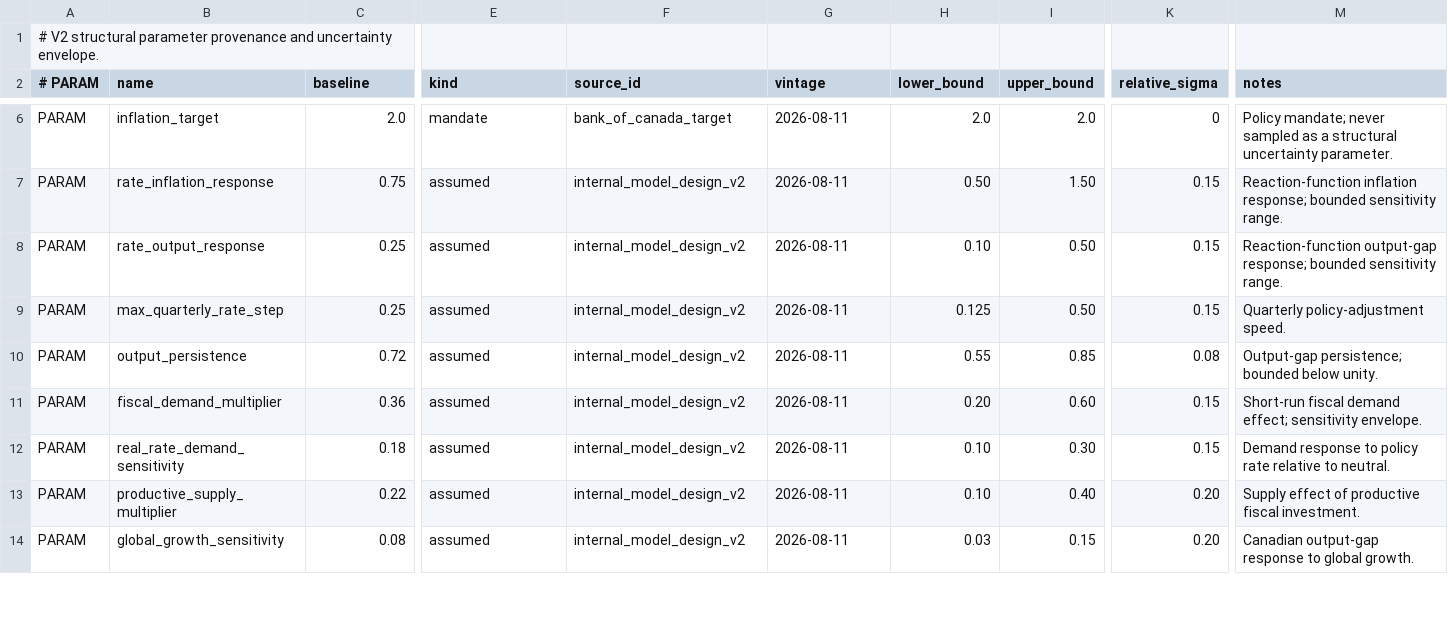
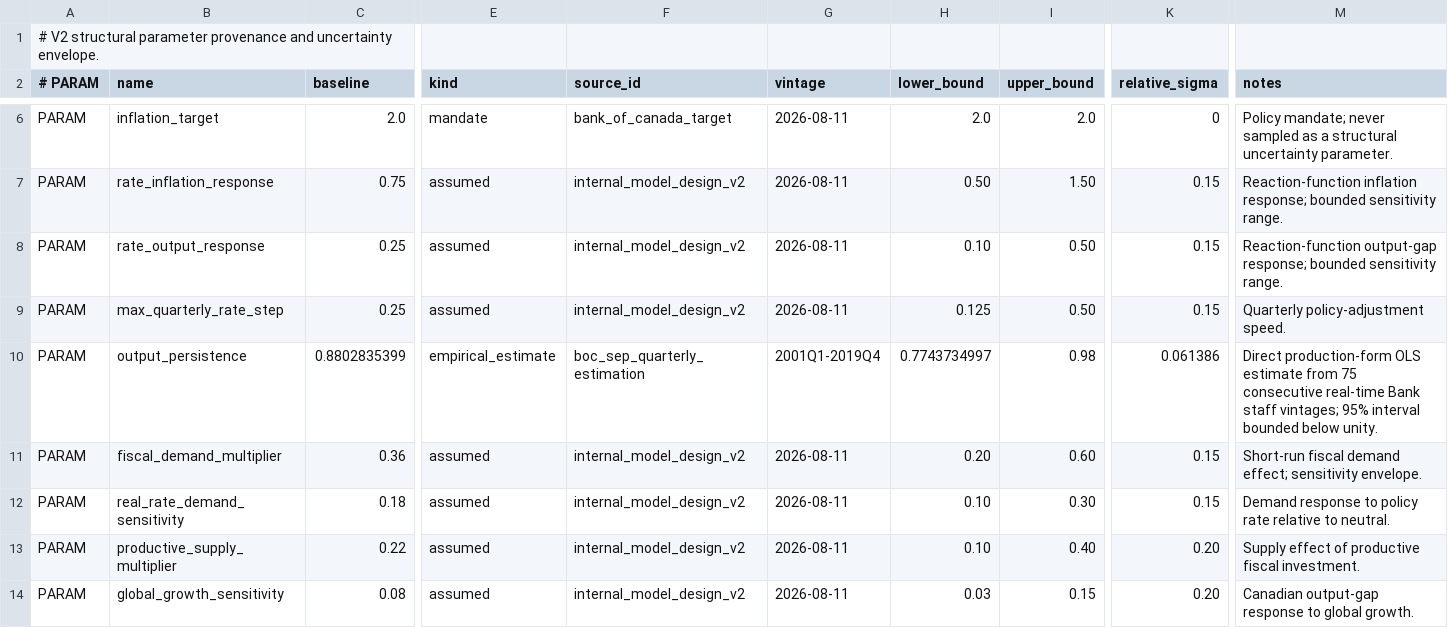
Before and after one commit to jordanlegare/economic_policy, a CSV file: data/calibration/structural_parameter_registry.csv, drawn as a sheet; only a part is shown, gaps mark what is left out; the diff covers the shown part only; the diff names each change by its address in the sheet, - before the commit and + after, or states it on an @@ line.

```diff
--- a/data/calibration/structural_parameter_registry.csv
+++ b/data/calibration/structural_parameter_registry.csv
-C10 (baseline): 0.72
+C10 (baseline): 0.8802835399
-E10 (kind): assumed
+E10 (kind): empirical_estimate
-F10 (source_id): internal_model_design_v2
+F10 (source_id): boc_sep_quarterly_estimation
-G10 (vintage): 2026-08-11
+G10 (vintage): 2001Q1-2019Q4
-H10 (lower_bound): 0.55
+H10 (lower_bound): 0.7743734997
-I10 (upper_bound): 0.85
+I10 (upper_bound): 0.98
-K10 (relative_sigma): 0.08
+K10 (relative_sigma): 0.061386
-M10 (notes): Output-gap persistence; bounded below…
+M10 (notes): Direct production-form OLS estimate from 75 consecutive real-time Bank staff vintages; 95% interval bounded below…
```
Also changed, not shown: 15 edited cells elsewhere in this file, data/calibration/empirical_structural_evidence.csv, data/calibration/quarterly_structural_estimates.csv, 15 other files.
